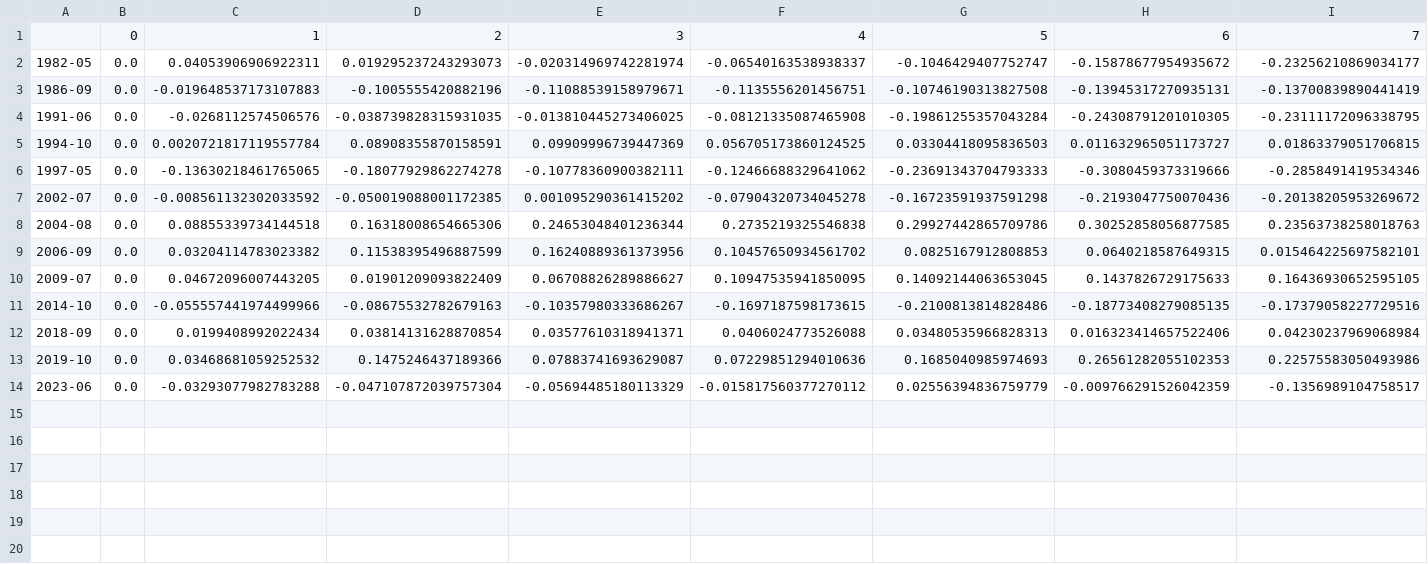
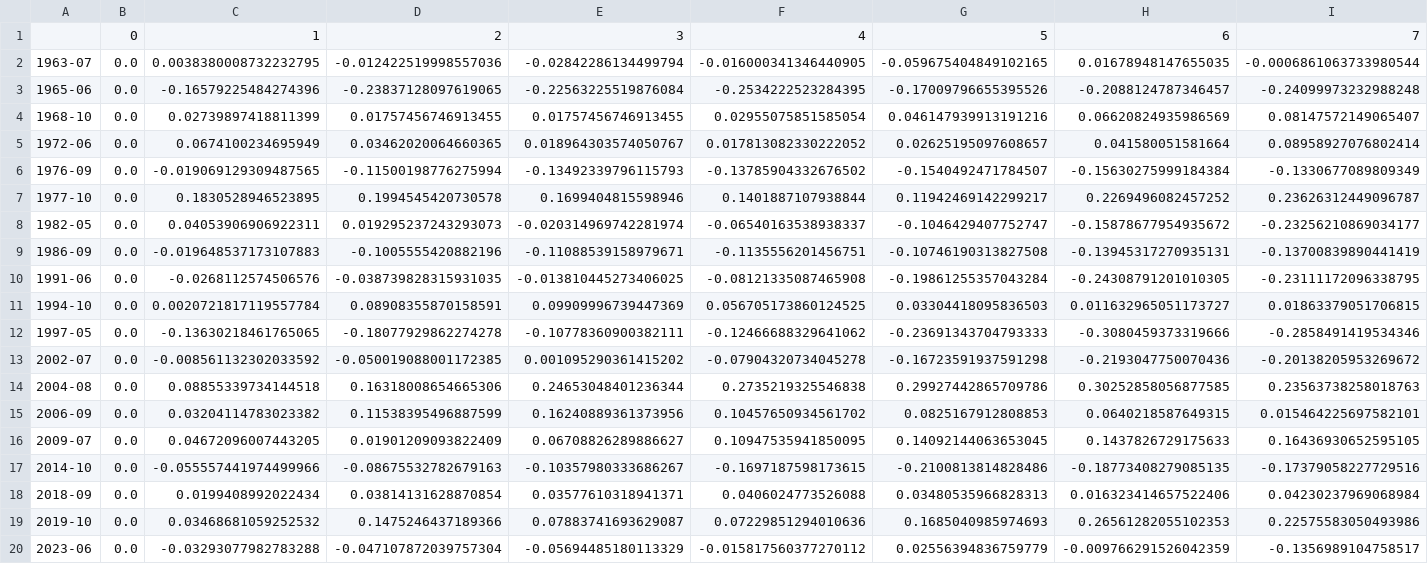
Before and after one commit to loic619/619coffee, a CSV file: backend/research/enso_arbitrage/outputs/results/event_paths_tier1_backtoback_kept_el_nino.csv, drawn as a sheet; only a part is shown; rows hold the shown columns only; the diff names each change by its address in the sheet, - before the commit and + after, or states it on an @@ line.

```diff
--- a/backend/research/enso_arbitrage/outputs/results/event_paths_tier1_backtoback_kept_el_nino.csv
+++ b/backend/research/enso_arbitrage/outputs/results/event_paths_tier1_backtoback_kept_el_nino.csv
+row 2: 1963-07 | 0.0 | 0.0038380008732232795 | -0.012422519998557036 | -0.02842286134499794 | -0.016000341346440905 | -0.059675404849102165 | 0.01678948147655035 | -0.0006861063733980544
+row 3: 1965-06 | 0.0 | -0.16579225484274396 | -0.23837128097619065 | -0.22563225519876084 | -0.2534222523284395 | -0.17009796655395526 | -0.2088124787346457 | -0.24099973232988248
+row 4: 1968-10 | 0.0 | 0.02739897418811399 | 0.01757456746913455 | 0.01757456746913455 | 0.02955075851585054 | 0.046147939913191216 | 0.06620824935986569 | 0.08147572149065407
+row 5: 1972-06 | 0.0 | 0.0674100234695949 | 0.03462020064660365 | 0.018964303574050767 | 0.017813082330222052 | 0.02625195097608657 | 0.041580051581664 | 0.08958927076802414
+row 6: 1976-09 | 0.0 | -0.019069129309487565 | -0.11500198776275994 | -0.13492339796115793 | -0.13785904332676502 | -0.1540492471784507 | -0.15630275999184384 | -0.1330677089809349
+row 7: 1977-10 | 0.0 | 0.1830528946523895 | 0.1994545420730578 | 0.1699404815598946 | 0.1401887107938844 | 0.11942469142299217 | 0.2269496082457252 | 0.23626312449096787
```
Also changed, not shown: backend/research/enso_arbitrage/outputs/results/event_paths_tier1_backtoback_kept_la_nina.csv, backend/research/enso_arbitrage/outputs/results/event_paths_tier1_el_nino.csv, 53 other files.
